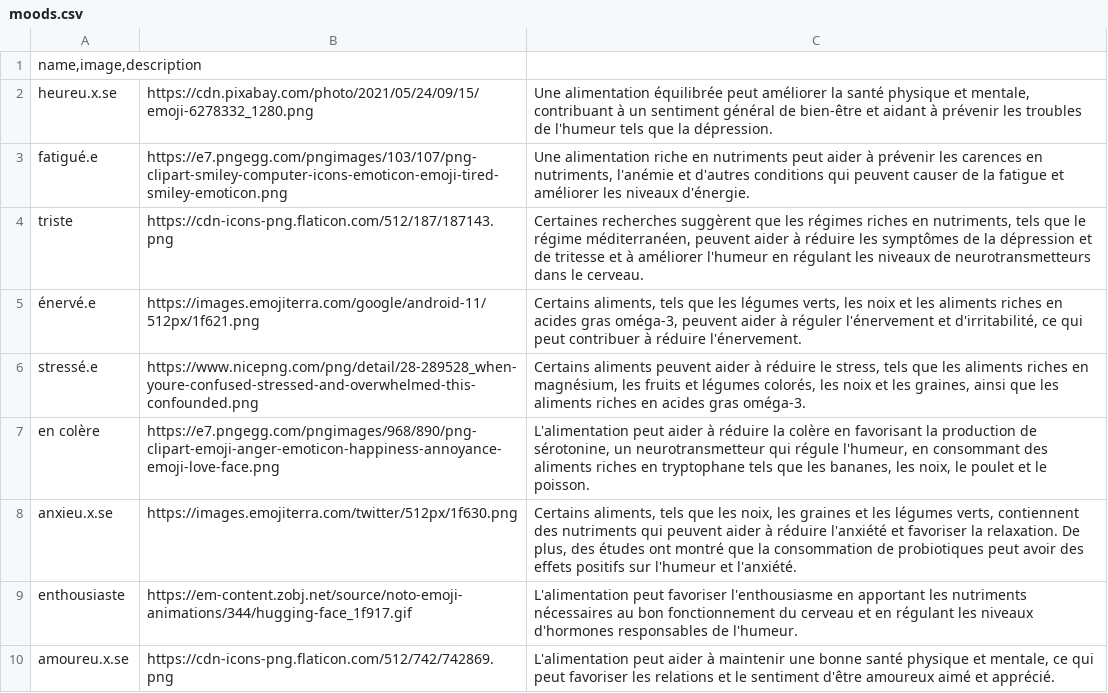
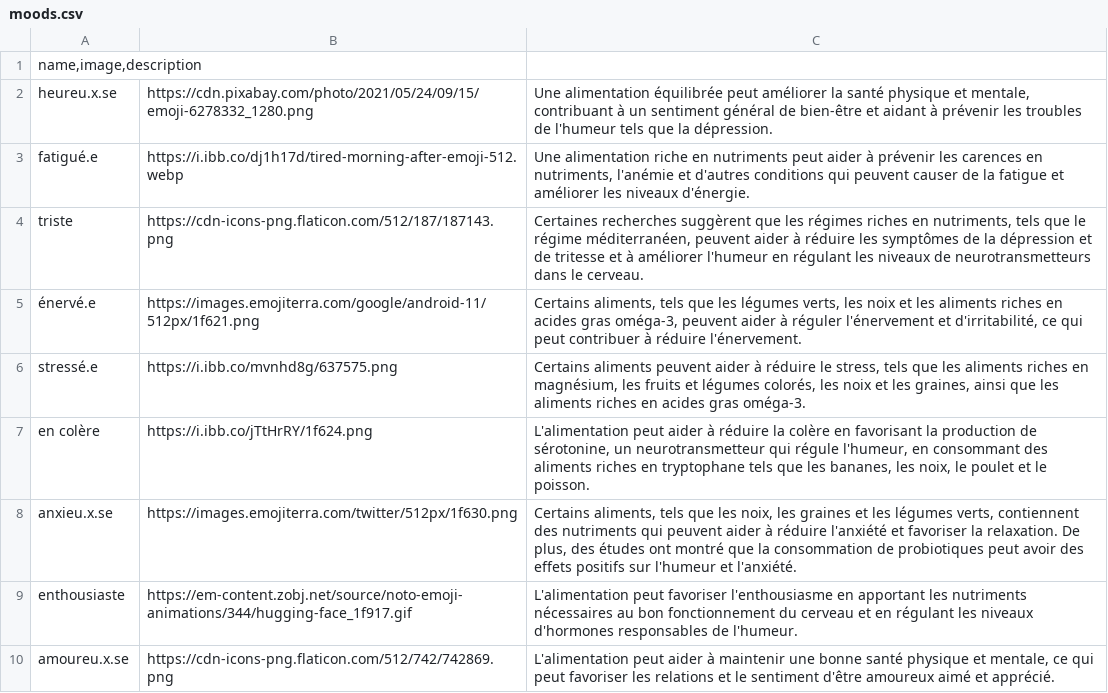
Before and after one commit to chridubois/nutrimood, a CSV file: lib/moods.csv, drawn as a sheet.

```diff
--- a/lib/moods.csv
+++ b/lib/moods.csv
@@ -2,7 +2,7 @@ name,image,description
 heureu.x.se;https://cdn.pixabay.com/photo/2021/05/24/09/15/emoji-6278332_1280.png;Une alimentation équilibrée peut améliorer la santé physique et mentale, contribuant à un sentiment général de bien-être et aidant à prévenir les troubles de l'humeur tels que la dépression.
-fatigué.e;https://e7.pngegg.com/pngimages/103/107/png-clipart-smiley-computer-icons-emoticon-emoji-tired-smiley-emoticon.png;Une alimentation riche en nutriments peut aider à prévenir les carences en nutriments, l'anémie et d'autres conditions qui peuvent causer de la fatigue et améliorer les niveaux d'énergie.
+fatigué.e;https://i.ibb.co/dj1h17d/tired-morning-after-emoji-512.webp;Une alimentation riche en nutriments peut aider à prévenir les carences en nutriments, l'anémie et d'autres conditions qui peuvent causer de la fatigue et améliorer les niveaux d'énergie.
 triste;https://cdn-icons-png.flaticon.com/512/187/187143.png;Certaines recherches suggèrent que les régimes riches en nutriments, tels que le régime méditerranéen, peuvent aider à réduire les symptômes de la dépression et de tritesse et à améliorer l'humeur en régulant les niveaux de neurotransmetteurs dans le cerveau.
 énervé.e;https://images.emojiterra.com/google/android-11/512px/1f621.png;Certains aliments, tels que les légumes verts, les noix et les aliments riches en acides gras oméga-3, peuvent aider à réguler l'énervement et d'irritabilité, ce qui peut contribuer à réduire l'énervement.
-stressé.e;https://www.nicepng.com/png/detail/28-289528_when-youre-confused-stressed-and-overwhelmed-this-confounded.png;Certains aliments peuvent aider à réduire le stress, tels que les aliments riches en magnésium, les fruits et légumes colorés, les noix et les graines, ainsi que les aliments riches en acides gras oméga-3.
-en colère;https://e7.pngegg.com/pngimages/968/890/png-clipart-emoji-anger-emoticon-happiness-annoyance-emoji-love-face.png;L'alimentation peut aider à réduire la colère en favorisant la production de sérotonine, un neurotransmetteur qui régule l'humeur, en consommant des aliments riches en tryptophane tels que les bananes, les noix, le poulet et le poisson.
+stressé.e;https://i.ibb.co/mvnhd8g/637575.png;Certains aliments peuvent aider à réduire le stress, tels que les aliments riches en magnésium, les fruits et légumes colorés, les noix et les graines, ainsi que les aliments riches en acides gras oméga-3.
+en colère;https://i.ibb.co/jTtHrRY/1f624.png;L'alimentation peut aider à réduire la colère en favorisant la production de sérotonine, un neurotransmetteur qui régule l'humeur, en consommant des aliments riches en tryptophane tels que les bananes, les noix, le poulet et le poisson.
 anxieu.x.se;https://images.emojiterra.com/twitter/512px/1f630.png;Certains aliments, tels que les noix, les graines et les légumes verts, contiennent des nutriments qui peuvent aider à réduire l'anxiété et favoriser la relaxation. De plus, des études ont montré que la consommation de probiotiques peut avoir des effets positifs sur l'humeur et l'anxiété.
```
Also changed, not shown: 25 other files.
